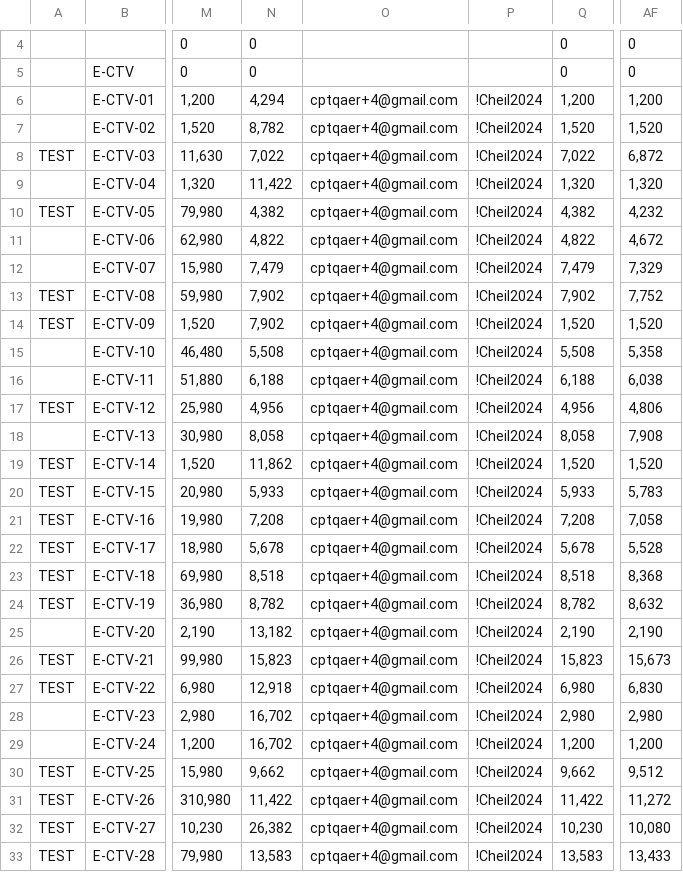
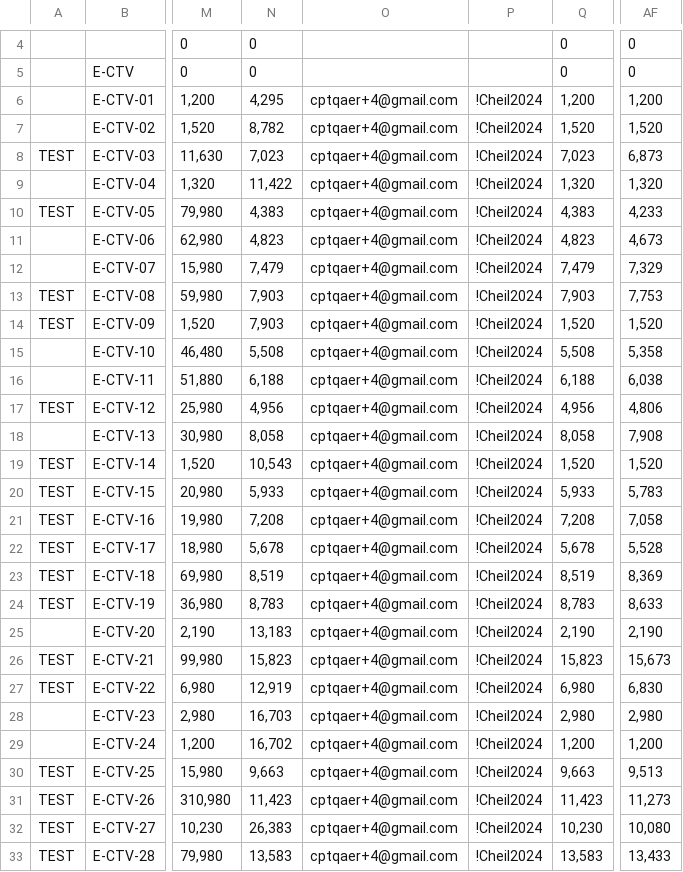
Before and after one commit to raymondwoocheil/CheilSEHKQA, a CSV file: datasources/TestCaseCEEPP.csv, drawn as a sheet; only a part is shown, gaps mark what is left out; the diff covers the shown part only; the diff names each change by its address in the sheet, - before the commit and + after, or states it on an @@ line.

```diff
--- a/datasources/TestCaseCEEPP.csv
+++ b/datasources/TestCaseCEEPP.csv
-N6: 4,294
+N6: 4,295
-N8: 7,022
+N8: 7,023
-Q8: 7,022
+Q8: 7,023
-AF8: 6,872
+AF8: 6,873
-N10: 4,382
+N10: 4,383
-Q10: 4,382
+Q10: 4,383
-AF10: 4,232
+AF10: 4,233
-N11: 4,822
+N11: 4,823
-Q11: 4,822
+Q11: 4,823
-AF11: 4,672
+AF11: 4,673
-N13:N14: 7,902
+N13:N14: 7,903
-Q13: 7,902
+Q13: 7,903
-AF13: 7,752
+AF13: 7,753
-N19: 11,862
+N19: 10,543
-N23: 8,518
+N23: 8,519
-Q23: 8,518
+Q23: 8,519
-AF23: 8,368
+AF23: 8,369
-N24: 8,782
+N24: 8,783
-Q24: 8,782
+Q24: 8,783
-AF24: 8,632
+AF24: 8,633
-N25: 13,182
+N25: 13,183
-N27: 12,918
+N27: 12,919
-N28: 16,702
+N28: 16,703
-N30: 9,662
+N30: 9,663
-Q30: 9,662
+Q30: 9,663
-AF30: 9,512
+AF30: 9,513
-N31: 11,422
+N31: 11,423
-Q31: 11,422
+Q31: 11,423
-AF31: 11,272
+AF31: 11,273
-N32: 26,382
+N32: 26,383
```
Also changed, not shown: 54 edited cells elsewhere in this file, datasources/TestCaseCE.csv, datasources/TestCaseCEEA.csv, 3 other files.
